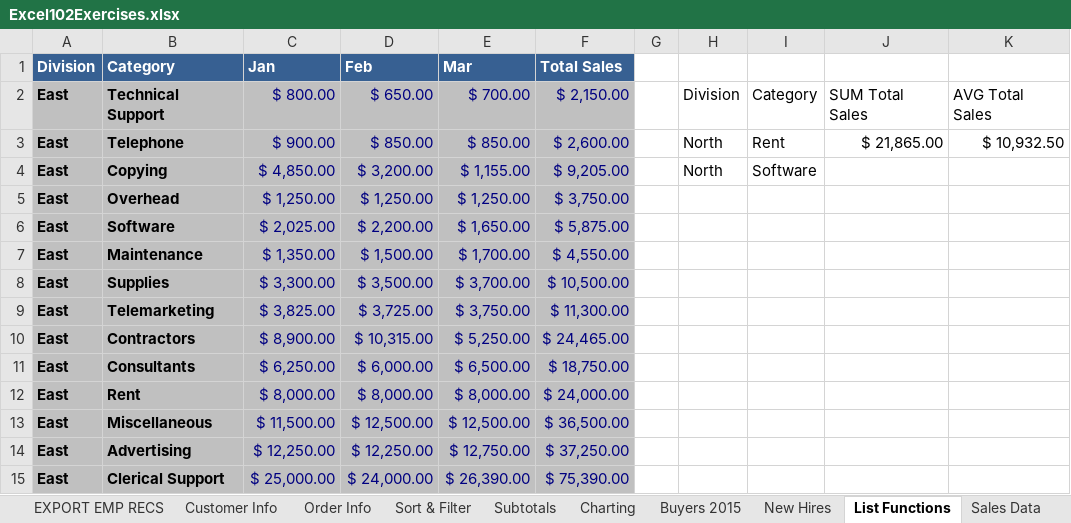
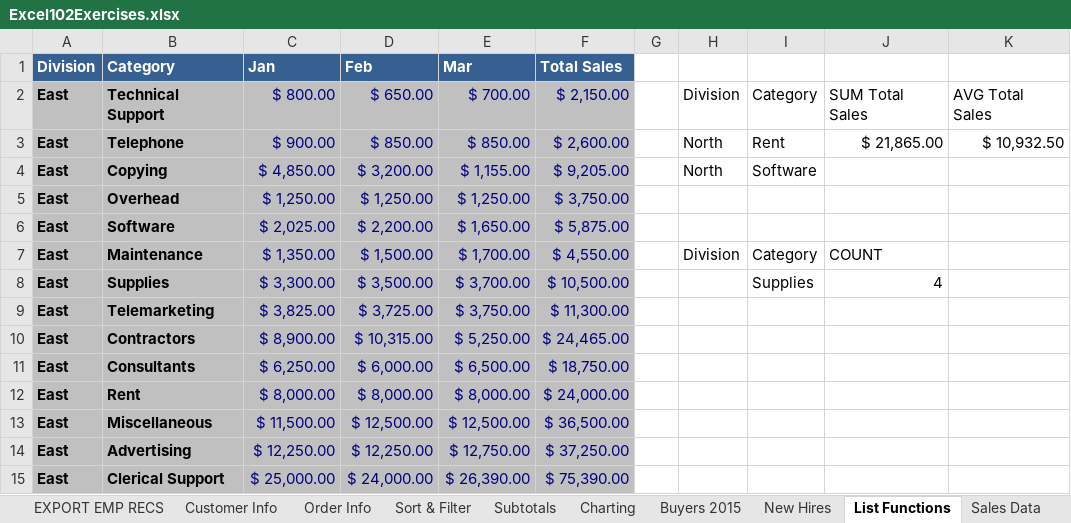
Before and after one commit to jamesacox53/MicrosoftExcelFromBeginnerToAdvanced, an Excel workbook: 15 - Excel List Functions/Excel102Exercises.xlsx, sheet List Functions, drawn as a sheet; only a part is shown; values as stored, in another font and other column widths than the file's, no borders; the diff names each change by its address in the sheet, - before the commit and + after, or states it on an @@ line.

Commit message:
Completed Excel Function: DCOUNT()

```diff
--- a/15 - Excel List Functions/Excel102Exercises.xlsx (sheet List Functions)
+++ b/15 - Excel List Functions/Excel102Exercises.xlsx (sheet List Functions)
-H7: (empty)
+H7: Division
-I7: (empty)
+I7: Category
-J7: (empty)
+J7: COUNT
-I8: (empty)
+I8: Supplies
-J8: (empty)
+J8: 4
```
